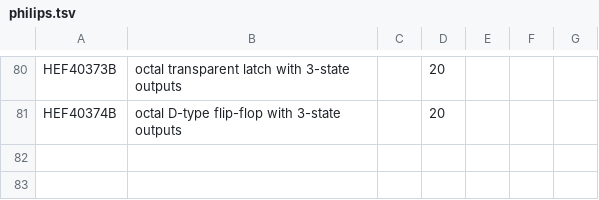
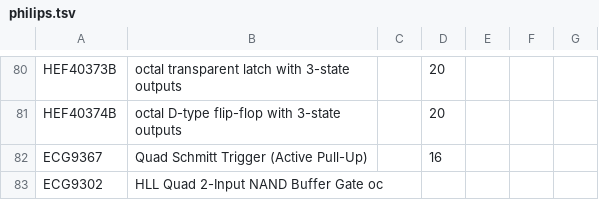
Before and after one commit to rhooper/ic-ocr-cataloger, a TSV file: ic_ocr_cataloger/data/philips.tsv, drawn as a sheet; only a part is shown, gaps mark what is left out.

```diff
--- a/ic_ocr_cataloger/data/philips.tsv
+++ b/ic_ocr_cataloger/data/philips.tsv
@@ -81 +81,3 @@ HEF40373B	octal transparent latch with 3-state outputs		20
 HEF40374B	octal D-type flip-flop with 3-state outputs		20
+ECG9367 	Quad Schmitt Trigger (Active Pull-Up)		16
+ECG9302	HLL Quad 2-Input NAND Buffer Gate oc
```
Also changed, not shown: ic_ocr_cataloger/data/amd.tsv, ic_ocr_cataloger/data/fairchild-ic.tsv, 24 other files.
